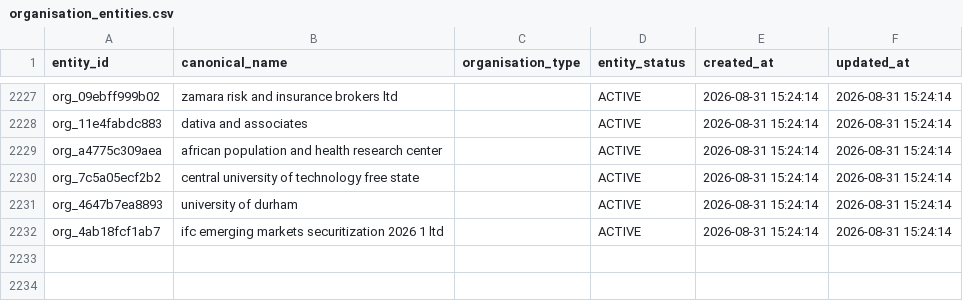
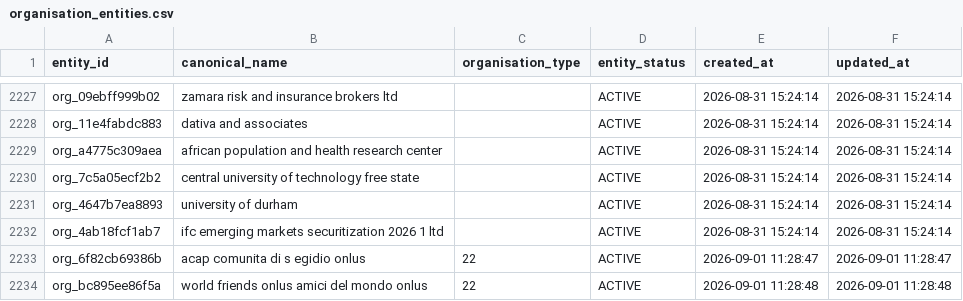
Before and after one commit to ogmomanyi/health-infra-tracker, a CSV file: data/organisation_entities.csv, drawn as a sheet; only a part is shown, gaps mark what is left out; the diff names each change by its address in the sheet, - before the commit and + after, or states it on an @@ line.

```diff
--- a/data/organisation_entities.csv
+++ b/data/organisation_entities.csv
+row 2233: org_6f82cb69386b | acap comunita di s egidio onlus | 22 | ACTIVE | 2026-09-01 11:28:47 | 2026-09-01 11:28:47
+row 2234: org_bc895ee86f5a | world friends onlus amici del mondo onlus | 22 | ACTIVE | 2026-09-01 11:28:48 | 2026-09-01 11:28:48
```
Also changed, not shown: data/activity_countries.csv, data/engagements.csv, 29 other files.
